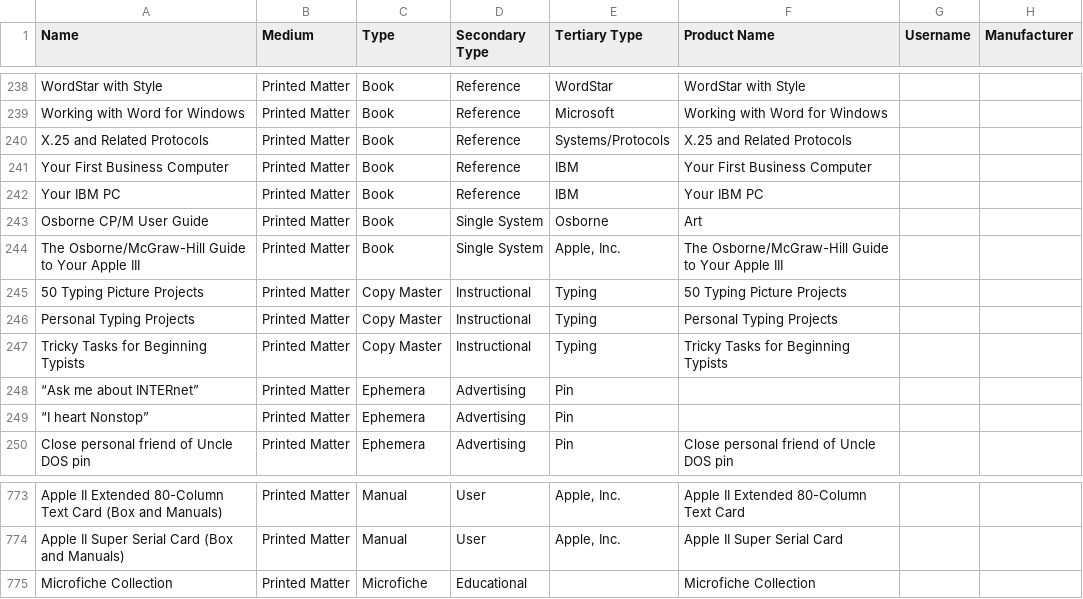
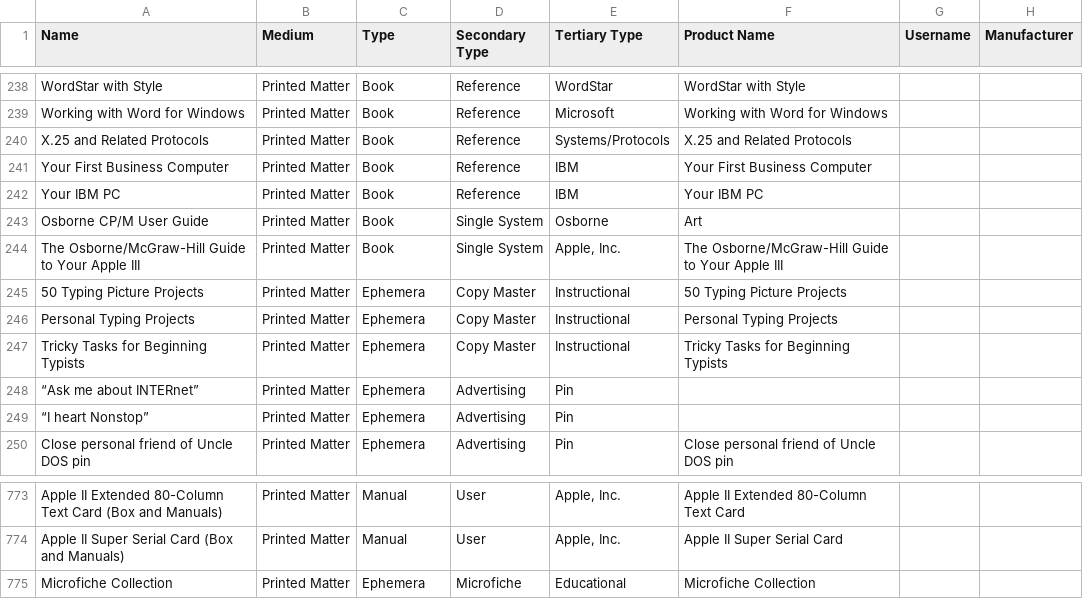
Before and after one commit to MediaArchaeologyLab/catalogue, a CSV file: Printed Matter.csv, drawn as a sheet; only a part is shown, gaps mark what is left out; the diff names each change by its address in the sheet, - before the commit and + after, or states it on an @@ line.

Commit message:
Update Printed Matter.csv

```diff
--- a/Printed Matter.csv
+++ b/Printed Matter.csv
-C245:C247 (Type): Copy Master
+C245:C247 (Type): Ephemera
-D245:D247 (Secondary Type): Instructional
+D245:D247 (Secondary Type): Copy Master
-E245:E247 (Tertiary Type): Typing
+E245:E247 (Tertiary Type): Instructional
-C775 (Type): Microfiche
+C775 (Type): Ephemera
-D775 (Secondary Type): Educational
+D775 (Secondary Type): Microfiche
-E775 (Tertiary Type): (empty)
+E775 (Tertiary Type): Educational
```
